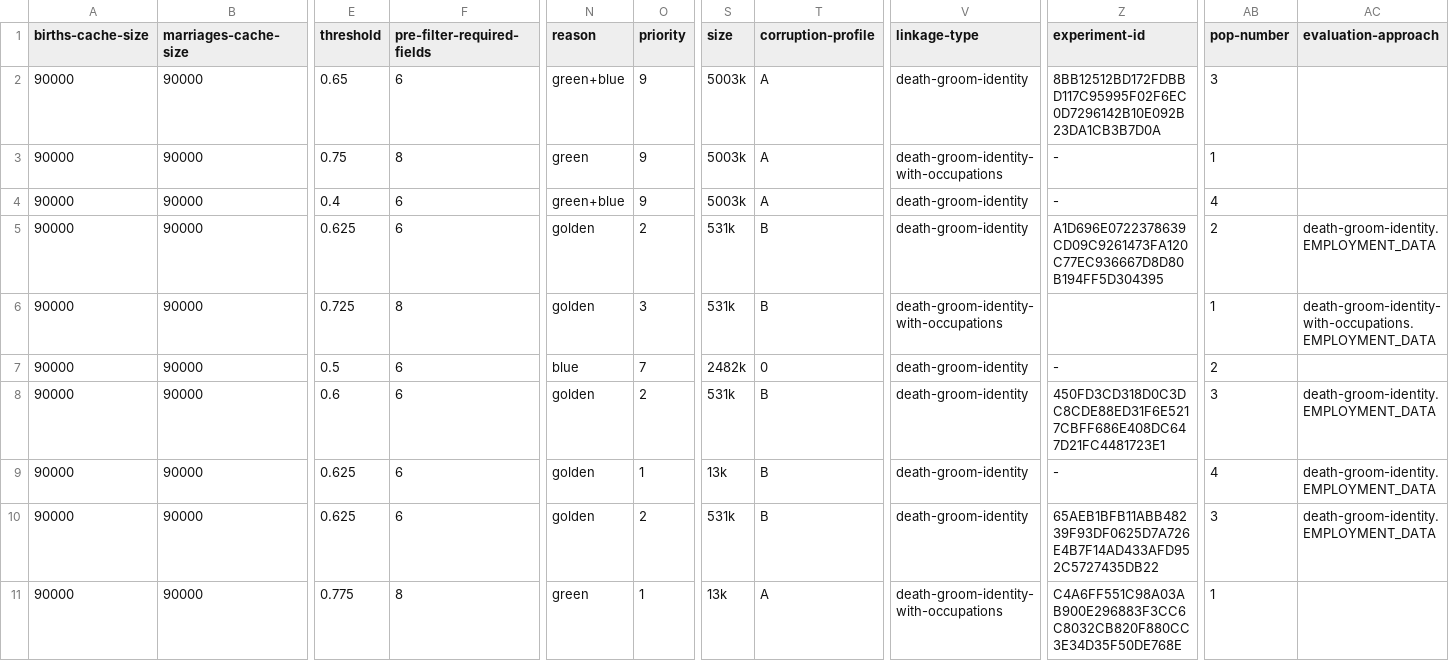
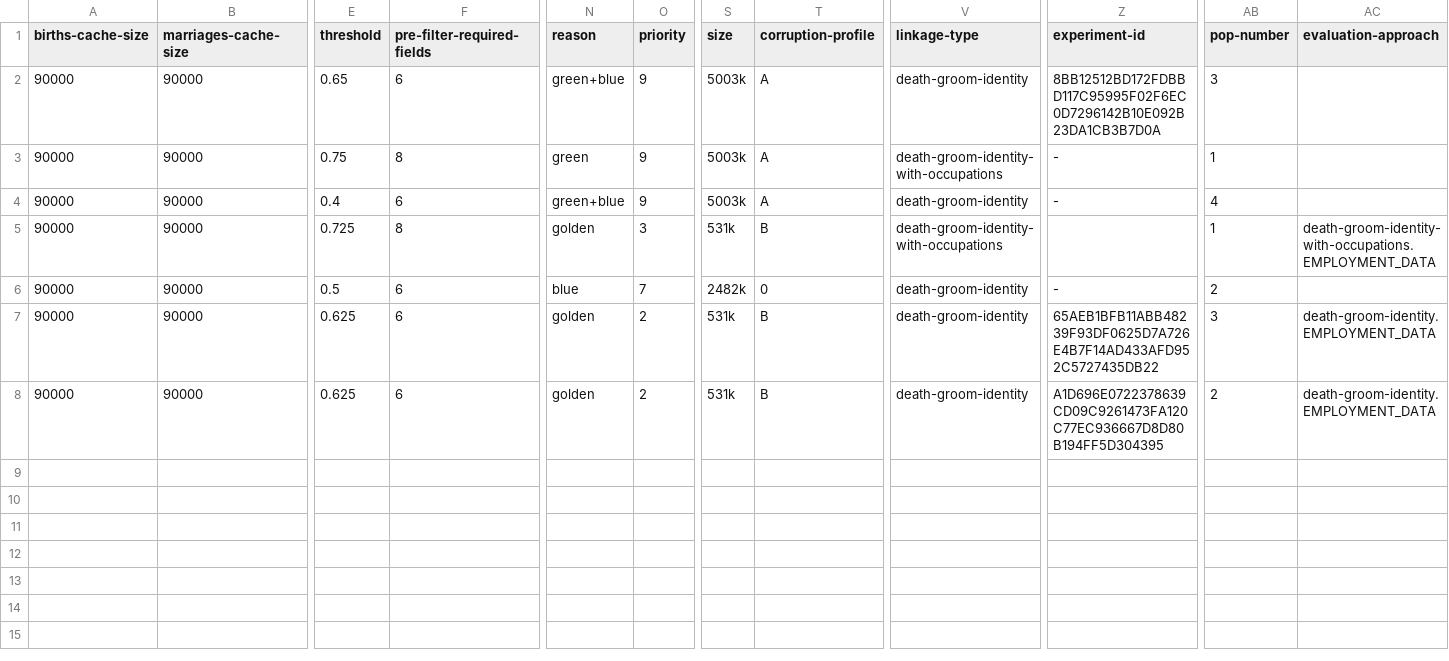
Before and after one commit to stacs-srg/population-linkage, a CSV file: cluster-runs/jobQ/split/sif-8-job-list.csv, drawn as a sheet; only a part is shown, gaps mark what is left out; removed rows and columns are numbered as before the commit, all else as after; rows hold the shown columns only; the diff names each change by its address in the sheet, - before the commit and + after, or states it on an @@ line.

Commit message:
Results from sif-8

```diff
--- a/cluster-runs/jobQ/split/sif-8-job-list.csv
+++ b/cluster-runs/jobQ/split/sif-8-job-list.csv
-row 5: 90000 | 90000 | 0.625 | 6 | golden | 2 | 531k | B | death-groom-identity | A1D696E0722378639CD09C9261473FA120C77EC936667D8D80B194FF5D304395 | 2 | death-groom-identity.EMPLOYMENT_DATA
-row 8: 90000 | 90000 | 0.6 | 6 | golden | 2 | 531k | B | death-groom-identity | 450FD3CD318D0C3DC8CDE88ED31F6E5217CBFF686E408DC647D21FC4481723E1 | 3 | death-groom-identity.EMPLOYMENT_DATA
-row 9: 90000 | 90000 | 0.625 | 6 | golden | 1 | 13k | B | death-groom-identity | - | 4 | death-groom-identity.EMPLOYMENT_DATA
-E8 (threshold): 0.775
+E8 (threshold): 0.625
-F8 (pre-filter-required-fields): 8
+F8 (pre-filter-required-fields): 6
-N8 (reason): green
+N8 (reason): golden
-O8 (priority): 1
+O8 (priority): 2
-S8 (size): 13k
+S8 (size): 531k
-T8 (corruption-profile): A
+T8 (corruption-profile): B
-V8 (linkage-type): death-groom-identity-with-occupations
+V8 (linkage-type): death-groom-identity
-Z8 (experiment-id): C4A6FF551C98A03AB900E296883F3CC6C8032CB820F880CC3E34D35F50DE768E
+Z8 (experiment-id): A1D696E0722378639CD09C9261473FA120C77EC936667D8D80B194FF5D304395
-AB8 (pop-number): 1
+AB8 (pop-number): 2
-AC8 (evaluation-approach): (empty)
+AC8 (evaluation-approach): death-groom-identity.EMPLOYMENT_DATA
```
Also changed, not shown: 1 other file.
